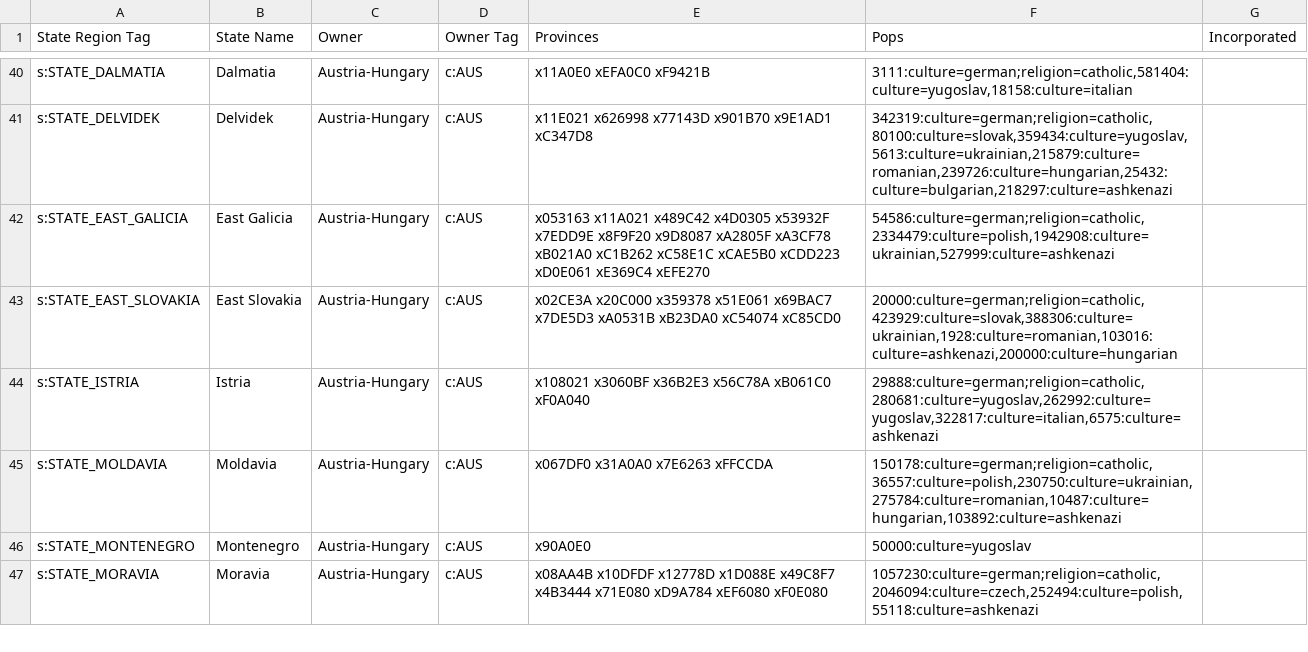
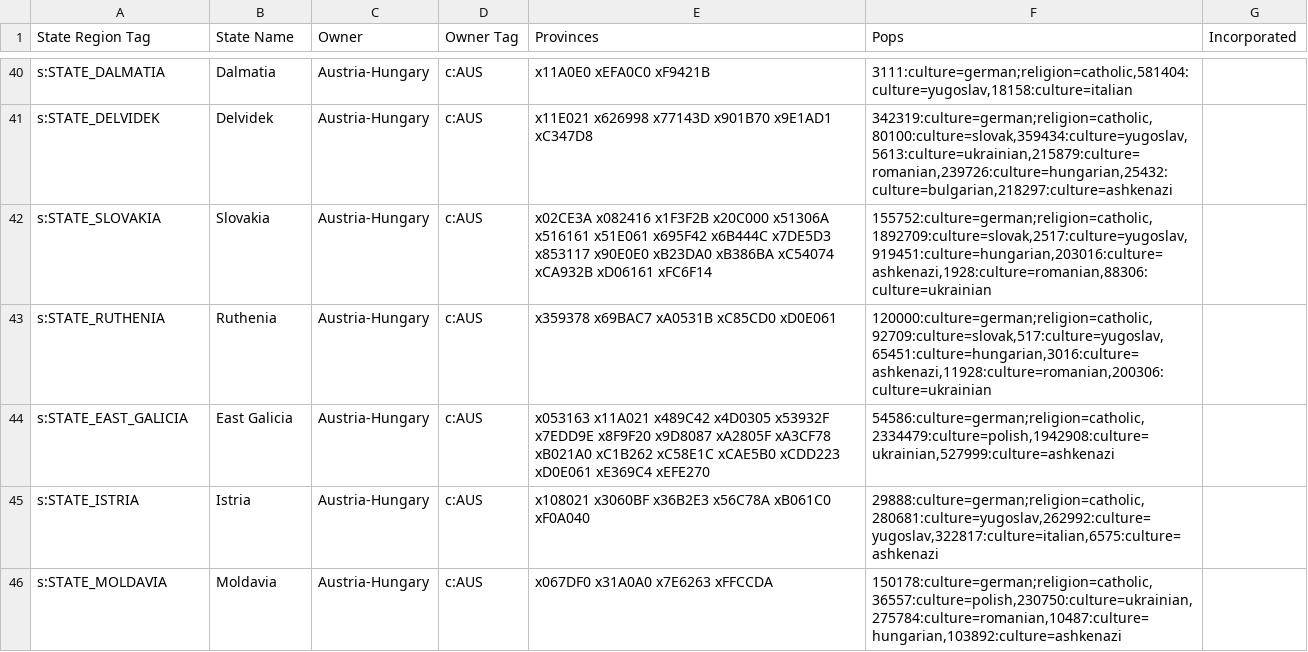
Before and after one commit to AlexJFDev/Vic3-World-War-One-Mod, a CSV file: scripts/mod/data/state_ownership.csv, drawn as a sheet; only a part is shown, gaps mark what is left out; the shorter side is filled out with more unchanged rows; the diff covers the shown part only.

```diff
--- a/scripts/mod/data/state_ownership.csv
+++ b/scripts/mod/data/state_ownership.csv
@@ -41,4 +41,5 @@ s:STATE_DALMATIA,Dalmatia,Austria-Hungary,c:AUS,x11A0E0 xEFA0C0 xF9421B,"3111:cu
 s:STATE_DELVIDEK,Delvidek,Austria-Hungary,c:AUS,x11E021 x626998 x77143D x901B70 x9E1AD1 xC347D8,"342319:culture=german;religion=catholic,80100:culture=slovak,359434:culture=yugoslav,5613:culture=ukrainian,215879:culture=romanian,239726:culture=hungarian,25432:culture=bulgarian,218297:culture=ashkenazi",
+s:STATE_SLOVAKIA,Slovakia,Austria-Hungary,c:AUS,x02CE3A x082416 x1F3F2B x20C000 x51306A x516161 x51E061 x695F42 x6B444C x7DE5D3 x853117 x90E0E0 xB23DA0 xB386BA xC54074 xCA932B xD06161 xFC6F14,"155752:culture=german;religion=catholic,1892709:culture=slovak,2517:culture=yugoslav,919451:culture=hungarian,203016:culture=ashkenazi,1928:culture=romanian,88306:culture=ukrainian",
+s:STATE_RUTHENIA,Ruthenia,Austria-Hungary,c:AUS,x359378 x69BAC7 xA0531B xC85CD0 xD0E061,"120000:culture=german;religion=catholic,92709:culture=slovak,517:culture=yugoslav,65451:culture=hungarian,3016:culture=ashkenazi,11928:culture=romanian,200306:culture=ukrainian",
 s:STATE_EAST_GALICIA,East Galicia,Austria-Hungary,c:AUS,x053163 x11A021 x489C42 x4D0305 x53932F x7EDD9E x8F9F20 x9D8087 xA2805F xA3CF78 xB021A0 xC1B262 xC58E1C xCAE5B0 xCDD223 xD0E061 xE369C4 xEFE270,"54586:culture=german;religion=catholic,2334479:culture=polish,1942908:culture=ukrainian,527999:culture=ashkenazi",
-s:STATE_EAST_SLOVAKIA,East Slovakia,Austria-Hungary,c:AUS,x02CE3A x20C000 x359378 x51E061 x69BAC7 x7DE5D3 xA0531B xB23DA0 xC54074 xC85CD0,"20000:culture=german;religion=catholic,423929:culture=slovak,388306:culture=ukrainian,1928:culture=romanian,103016:culture=ashkenazi,200000:culture=hungarian",
 s:STATE_ISTRIA,Istria,Austria-Hungary,c:AUS,x108021 x3060BF x36B2E3 x56C78A xB061C0 xF0A040,"29888:culture=german;religion=catholic,280681:culture=yugoslav,262992:culture=yugoslav,322817:culture=italian,6575:culture=ashkenazi",
```
Also changed, not shown: 5 added rows, 2 removed rows and 7 edited cells elsewhere in this file, scripts/mod/data/state_buildings.csv, scripts/mod/data/state_regions.csv, 6 other files.
